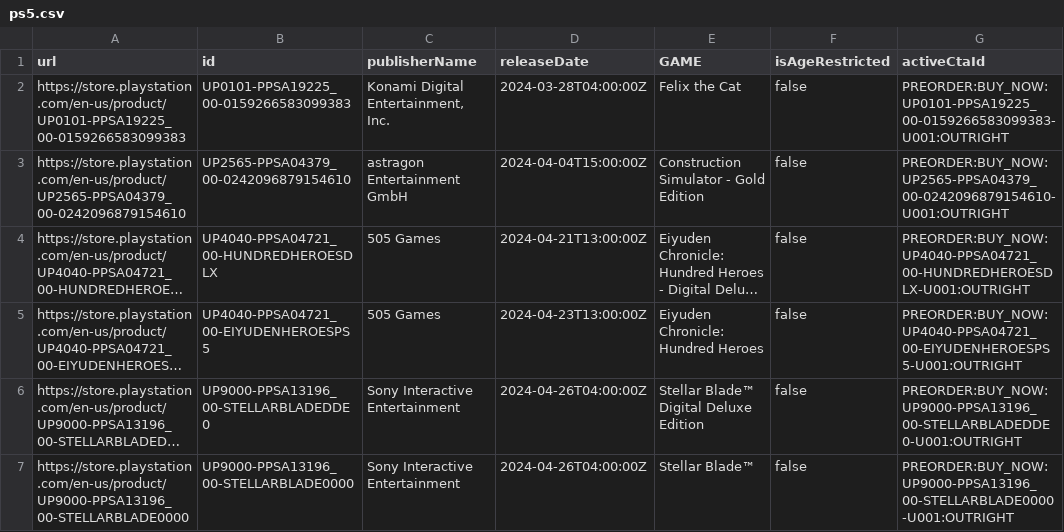
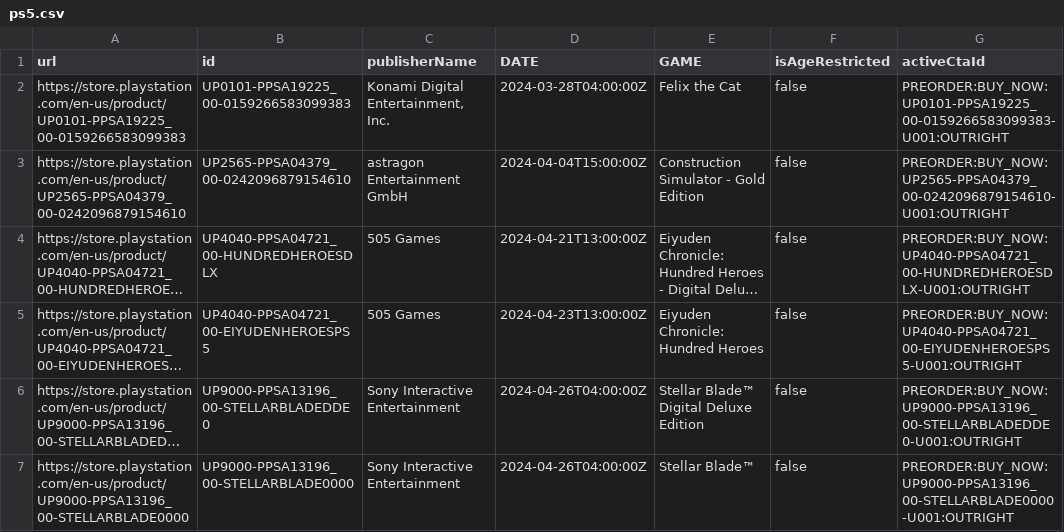
Before and after one commit to Stefanniehaha/A4, a CSV file: ps5.csv, drawn as a sheet; only a part is shown; long unchanged cells end in …; the diff names each change by its address in the sheet, - before the commit and + after, or states it on an @@ line.

Commit message:
Update ps5.csv

```diff
--- a/ps5.csv
+++ b/ps5.csv
-D1: releaseDate
+D1: DATE
```
